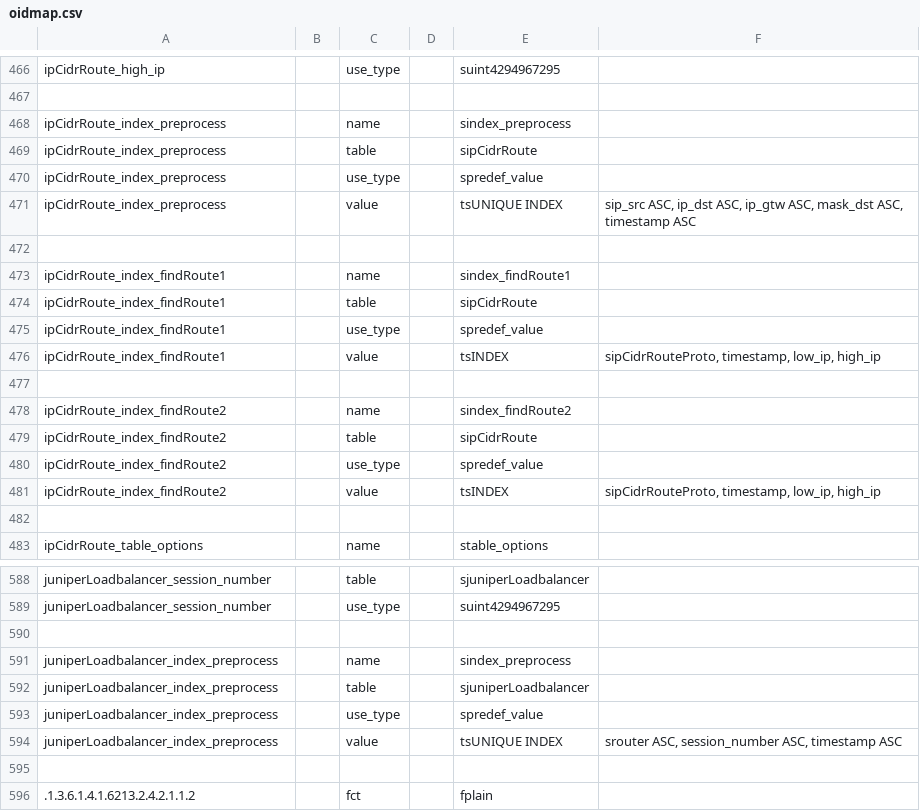
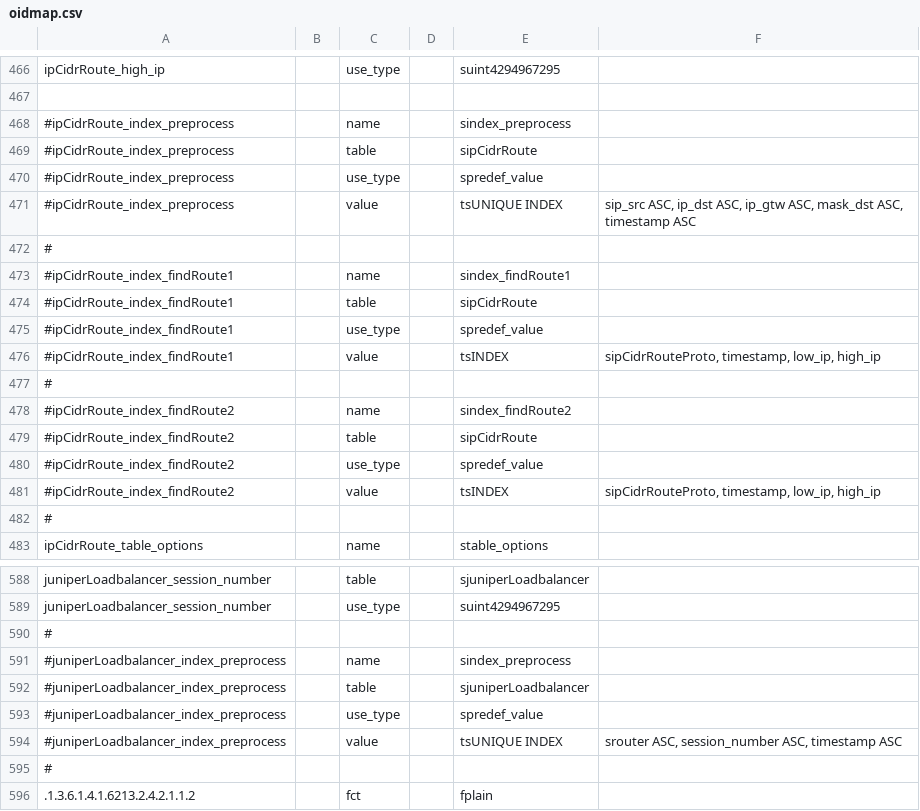
Before and after one commit to tumi8/flow-inspector, a CSV file: snmp/oidmap.csv, drawn as a sheet; only a part is shown, gaps mark what is left out; the diff covers the shown part only.

Commit message:
Remove indexes from oidmap.csv

```diff
--- a/snmp/oidmap.csv
+++ b/snmp/oidmap.csv
@@ -467,17 +467,17 @@ ipCidrRoute_high_ip||use_type||suint4294967295
 
-ipCidrRoute_index_preprocess||name||sindex_preprocess
-ipCidrRoute_index_preprocess||table||sipCidrRoute
-ipCidrRoute_index_preprocess||use_type||spredef_value
-ipCidrRoute_index_preprocess||value||tsUNIQUE INDEX|sip_src ASC, ip_dst ASC, ip_gtw ASC, mask_dst ASC, timestamp ASC
-
-ipCidrRoute_index_findRoute1||name||sindex_findRoute1
-ipCidrRoute_index_findRoute1||table||sipCidrRoute
-ipCidrRoute_index_findRoute1||use_type||spredef_value
-ipCidrRoute_index_findRoute1||value||tsINDEX|sipCidrRouteProto, timestamp, low_ip, high_ip
-
-ipCidrRoute_index_findRoute2||name||sindex_findRoute2
-ipCidrRoute_index_findRoute2||table||sipCidrRoute
-ipCidrRoute_index_findRoute2||use_type||spredef_value
-ipCidrRoute_index_findRoute2||value||tsINDEX|sipCidrRouteProto, timestamp, low_ip, high_ip
-
+#ipCidrRoute_index_preprocess||name||sindex_preprocess
+#ipCidrRoute_index_preprocess||table||sipCidrRoute
+#ipCidrRoute_index_preprocess||use_type||spredef_value
+#ipCidrRoute_index_preprocess||value||tsUNIQUE INDEX|sip_src ASC, ip_dst ASC, ip_gtw ASC, mask_dst ASC, timestamp ASC
+#
+#ipCidrRoute_index_findRoute1||name||sindex_findRoute1
+#ipCidrRoute_index_findRoute1||table||sipCidrRoute
+#ipCidrRoute_index_findRoute1||use_type||spredef_value
+#ipCidrRoute_index_findRoute1||value||tsINDEX|sipCidrRouteProto, timestamp, low_ip, high_ip
+#
+#ipCidrRoute_index_findRoute2||name||sindex_findRoute2
+#ipCidrRoute_index_findRoute2||table||sipCidrRoute
+#ipCidrRoute_index_findRoute2||use_type||spredef_value
+#ipCidrRoute_index_findRoute2||value||tsINDEX|sipCidrRouteProto, timestamp, low_ip, high_ip
+#
 ipCidrRoute_table_options||name||stable_options
@@ -589,8 +589,8 @@ juniperLoadbalancer_session_number||table||sjuniperLoadbalancer
 juniperLoadbalancer_session_number||use_type||suint4294967295
-
-juniperLoadbalancer_index_preprocess||name||sindex_preprocess
-juniperLoadbalancer_index_preprocess||table||sjuniperLoadbalancer
-juniperLoadbalancer_index_preprocess||use_type||spredef_value
-juniperLoadbalancer_index_preprocess||value||tsUNIQUE INDEX|srouter ASC, session_number ASC, timestamp ASC
-
+#
+#juniperLoadbalancer_index_preprocess||name||sindex_preprocess
+#juniperLoadbalancer_index_preprocess||table||sjuniperLoadbalancer
+#juniperLoadbalancer_index_preprocess||use_type||spredef_value
+#juniperLoadbalancer_index_preprocess||value||tsUNIQUE INDEX|srouter ASC, session_number ASC, timestamp ASC
+#
 .1.3.6.1.4.1.6213.2.4.2.1.1.2||fct||fplain
```
Also changed, not shown: 38 edited cells elsewhere in this file.
